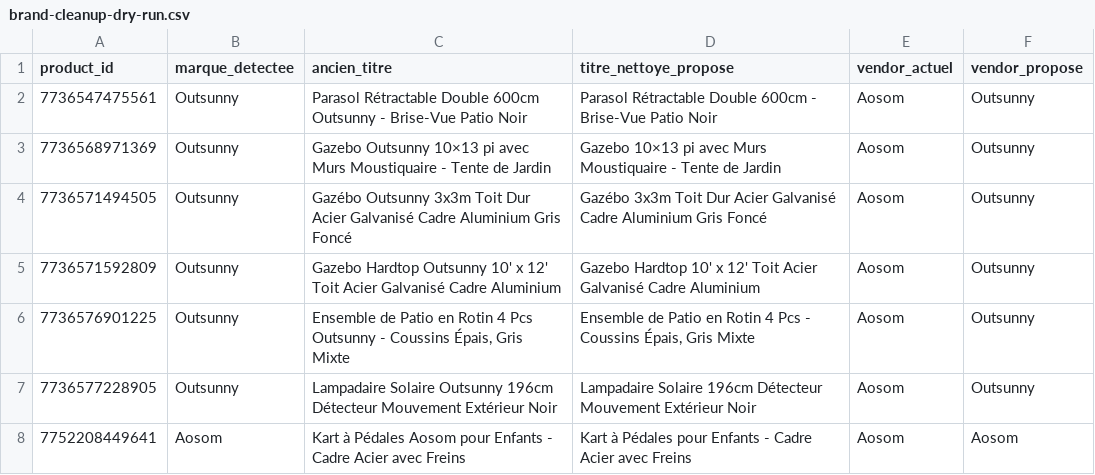
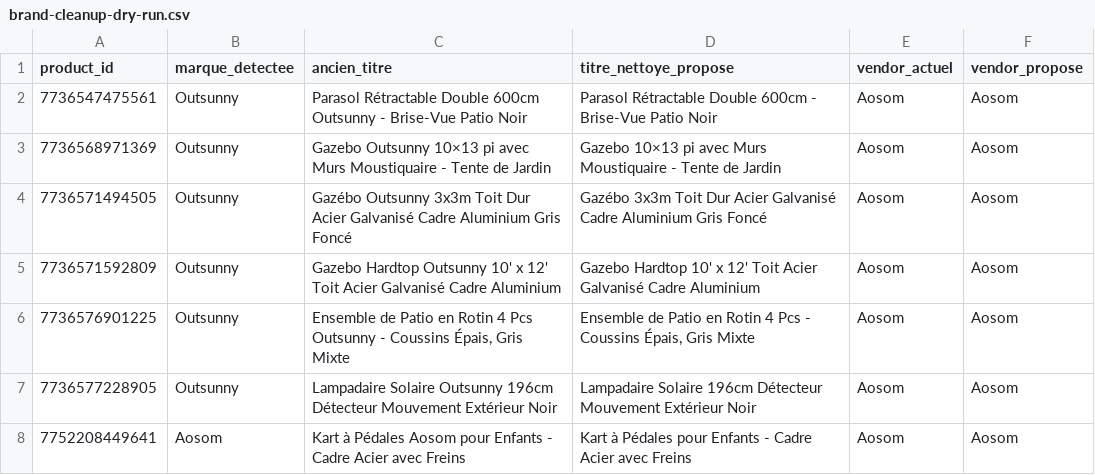
Before and after one commit to mathieum-amabec/aosom-sync, a CSV file: docs/brand-cleanup-dry-run.csv, drawn as a sheet.

```diff
--- a/docs/brand-cleanup-dry-run.csv
+++ b/docs/brand-cleanup-dry-run.csv
@@ -1,8 +1,8 @@
 product_id,marque_detectee,ancien_titre,titre_nettoye_propose,vendor_actuel,vendor_propose
-7736547475561,Outsunny,Parasol Rétractable Double 600cm Outsunny - Brise-Vue Patio Noir,Parasol Rétractable Double 600cm - Brise-Vue Patio Noir,Aosom,Outsunny
-7736568971369,Outsunny,Gazebo Outsunny 10×13 pi avec Murs Moustiquaire - Tente de Jardin,Gazebo 10×13 pi avec Murs Moustiquaire - Tente de Jardin,Aosom,Outsunny
-7736571494505,Outsunny,Gazébo Outsunny 3x3m Toit Dur Acier Galvanisé Cadre Aluminium Gris Foncé,Gazébo 3x3m Toit Dur Acier Galvanisé Cadre Aluminium Gris Foncé,Aosom,Outsunny
-7736571592809,Outsunny,Gazebo Hardtop Outsunny 10' x 12' Toit Acier Galvanisé Cadre Aluminium,Gazebo Hardtop 10' x 12' Toit Acier Galvanisé Cadre Aluminium,Aosom,Outsunny
-7736576901225,Outsunny,"Ensemble de Patio en Rotin 4 Pcs Outsunny - Coussins Épais, Gris Mixte","Ensemble de Patio en Rotin 4 Pcs - Coussins Épais, Gris Mixte",Aosom,Outsunny
-7736577228905,Outsunny,Lampadaire Solaire Outsunny 196cm Détecteur Mouvement Extérieur Noir,Lampadaire Solaire 196cm Détecteur Mouvement Extérieur Noir,Aosom,Outsunny
+7736547475561,Outsunny,Parasol Rétractable Double 600cm Outsunny - Brise-Vue Patio Noir,Parasol Rétractable Double 600cm - Brise-Vue Patio Noir,Aosom,Aosom
+7736568971369,Outsunny,Gazebo Outsunny 10×13 pi avec Murs Moustiquaire - Tente de Jardin,Gazebo 10×13 pi avec Murs Moustiquaire - Tente de Jardin,Aosom,Aosom
+7736571494505,Outsunny,Gazébo Outsunny 3x3m Toit Dur Acier Galvanisé Cadre Aluminium Gris Foncé,Gazébo 3x3m Toit Dur Acier Galvanisé Cadre Aluminium Gris Foncé,Aosom,Aosom
+7736571592809,Outsunny,Gazebo Hardtop Outsunny 10' x 12' Toit Acier Galvanisé Cadre Aluminium,Gazebo Hardtop 10' x 12' Toit Acier Galvanisé Cadre Aluminium,Aosom,Aosom
+7736576901225,Outsunny,"Ensemble de Patio en Rotin 4 Pcs Outsunny - Coussins Épais, Gris Mixte","Ensemble de Patio en Rotin 4 Pcs - Coussins Épais, Gris Mixte",Aosom,Aosom
+7736577228905,Outsunny,Lampadaire Solaire Outsunny 196cm Détecteur Mouvement Extérieur Noir,Lampadaire Solaire 196cm Détecteur Mouvement Extérieur Noir,Aosom,Aosom
 7752208449641,Aosom,Kart à Pédales Aosom pour Enfants - Cadre Acier avec Freins,Kart à Pédales pour Enfants - Cadre Acier avec Freins,Aosom,Aosom
```
Also changed, not shown: 3 other files.
